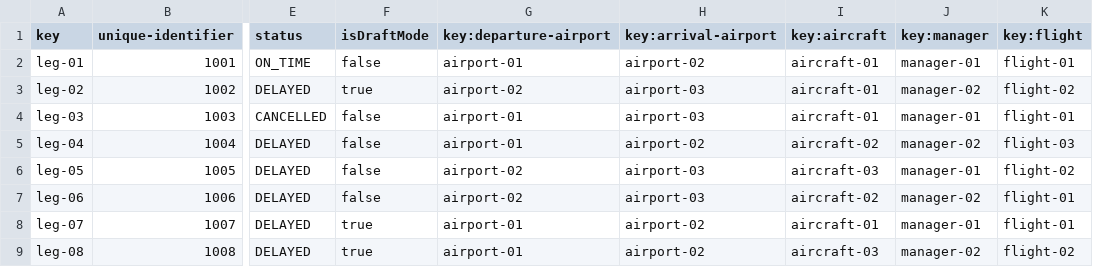
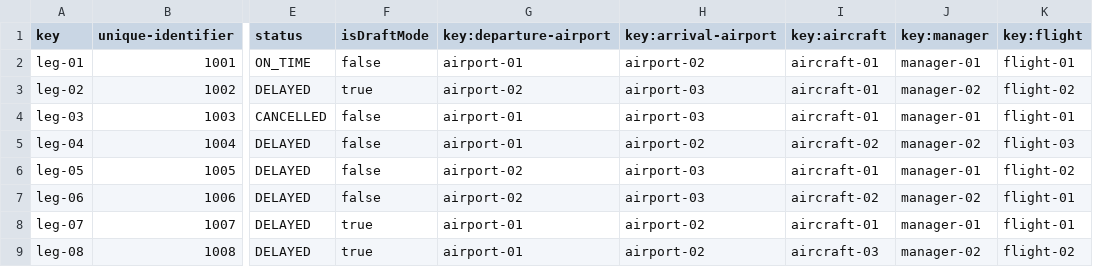
Before and after one commit to FranciscoFernandezN/Acme-ANS, a CSV file: src/main/resources/WEB-INF/data/sample/leg.csv, drawn as a sheet; only a part is shown, gaps mark what is left out; the diff names each change by its address in the sheet, - before the commit and + after, or states it on an @@ line.

```diff
--- a/src/main/resources/WEB-INF/data/sample/leg.csv
+++ b/src/main/resources/WEB-INF/data/sample/leg.csv
-I6 (key:aircraft): aircraft-03
+I6 (key:aircraft): aircraft-01
```
Also changed, not shown: 10 other files.
